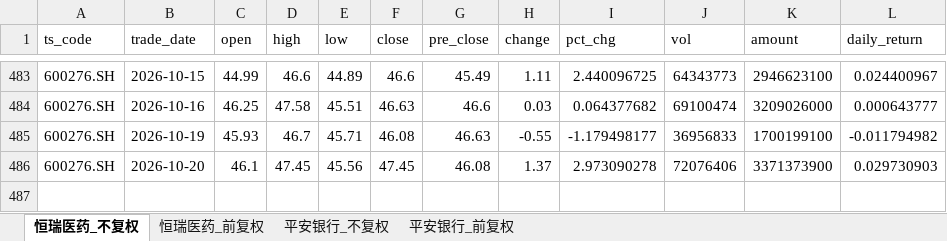
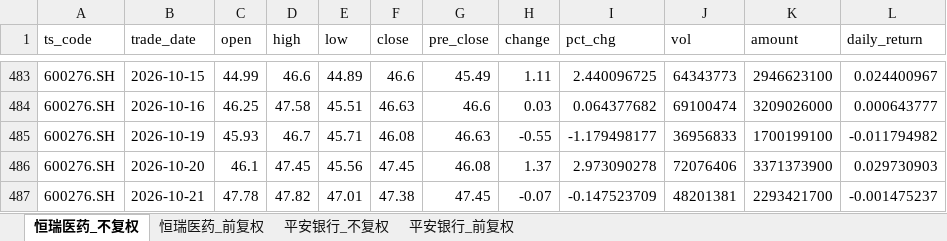
Before and after one commit to Nine1ukiyowayume/ba_agent, an Excel workbook: stock_data.xlsx, sheet 恒瑞医药_不复权, drawn as a sheet; only a part is shown, gaps mark what is left out; values as stored, in another font and other column widths than the file's, no borders; the diff names each change by its address in the sheet, - before the commit and + after, or states it on an @@ line.

```diff
--- a/stock_data.xlsx (sheet 恒瑞医药_不复权)
+++ b/stock_data.xlsx (sheet 恒瑞医药_不复权)
+row 487: 600276.SH | 2026-10-21 | 47.78 | 47.82 | 47.01 | 47.38 | 47.45 | -0.07 | -0.147523709 | 48201381 | 2293421700 | -0.001475237
```
Also changed, not shown: sheet 恒瑞医药_前复权, sheet 平安银行_不复权, sheet 平安银行_前复权, 1 other file.
